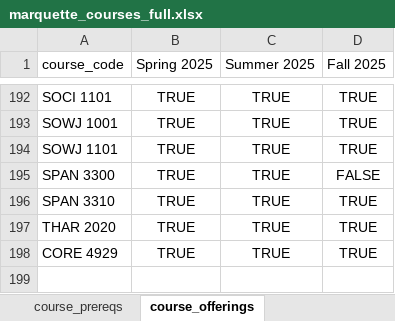
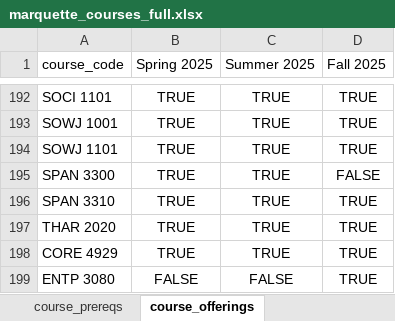
Before and after one commit to markiengo/marqbot, an Excel workbook: marquette_courses_full.xlsx, sheet course_offerings, drawn as a sheet; only a part is shown, gaps mark what is left out; values as stored, in another font and other column widths than the file's, no borders; the diff names each change by its address in the sheet, - before the commit and + after, or states it on an @@ line.

```diff
--- a/marquette_courses_full.xlsx (sheet course_offerings)
+++ b/marquette_courses_full.xlsx (sheet course_offerings)
+row 199: ENTP 3080 | FALSE | FALSE | TRUE
```
Also changed, not shown: sheet course_prereqs, sheet courses, 13 other files.
